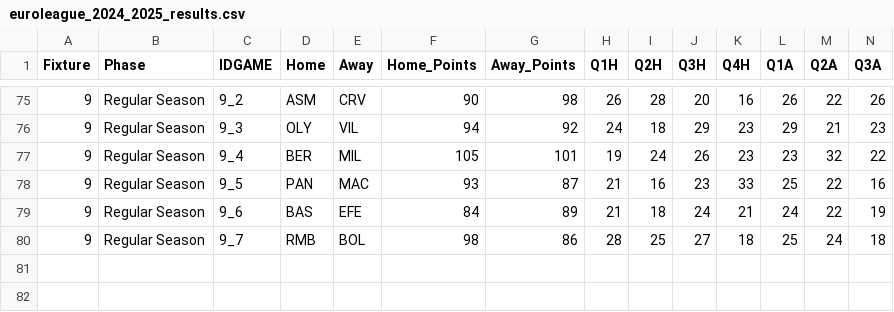
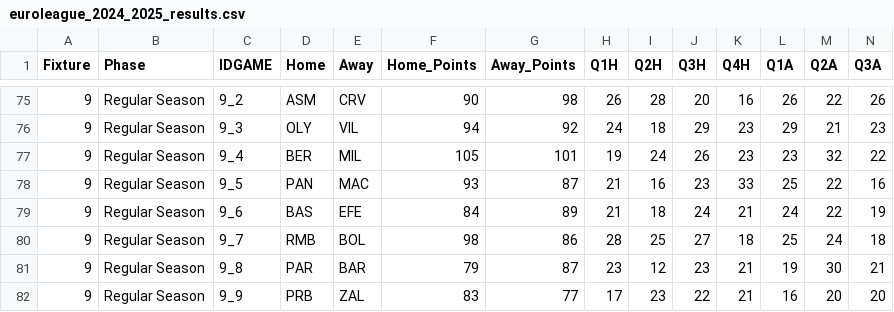
Before and after one commit to sotiristiga/euroleague, a CSV file: euroleague_2024_2025_results.csv, drawn as a sheet; only a part is shown, gaps mark what is left out; rows hold the shown columns only; the diff names each change by its address in the sheet, - before the commit and + after, or states it on an @@ line.

```diff
--- a/euroleague_2024_2025_results.csv
+++ b/euroleague_2024_2025_results.csv
+row 81: 9 | Regular Season | 9_8 | PAR | BAR | 79 | 87 | 23 | 12 | 23 | 21 | 19 | 30 | 21
+row 82: 9 | Regular Season | 9_9 | PRB | ZAL | 83 | 77 | 17 | 23 | 22 | 21 | 16 | 20 | 20
```
Also changed, not shown: 1 other file.
